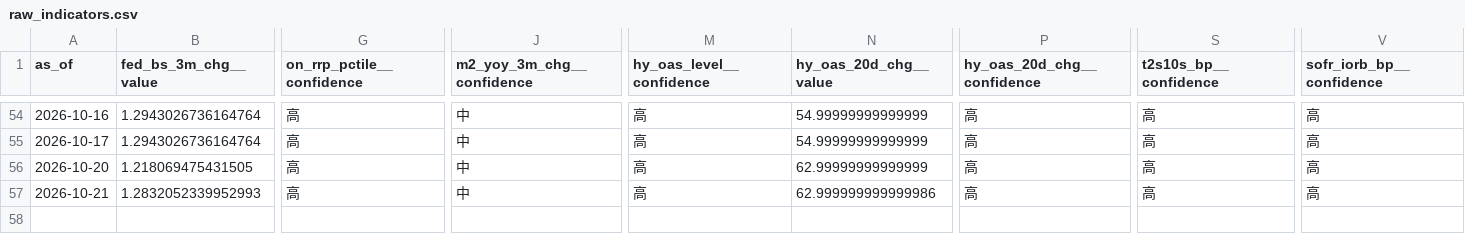
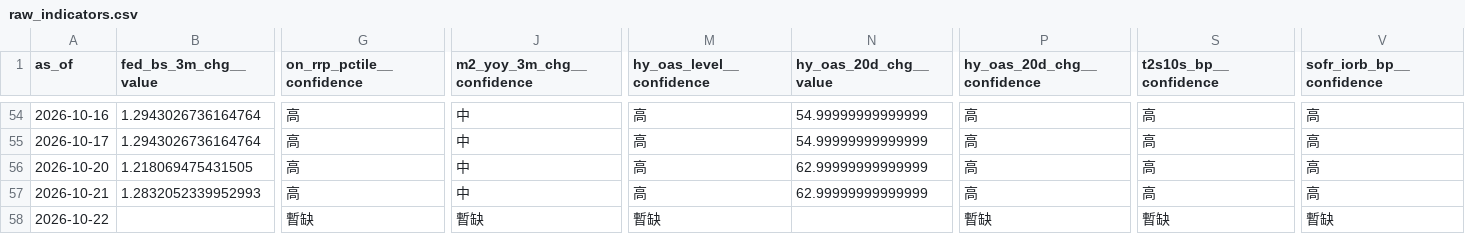
Before and after one commit to weiting1226/stock, a CSV file: docs/data/raw_indicators.csv, drawn as a sheet; only a part is shown, gaps mark what is left out; rows hold the shown columns only; the diff names each change by its address in the sheet, - before the commit and + after, or states it on an @@ line.

```diff
--- a/docs/data/raw_indicators.csv
+++ b/docs/data/raw_indicators.csv
-N57 (hy_oas_20d_chg__value): 62.999999999999986
+N57 (hy_oas_20d_chg__value): 62.99999999999999
+row 58: 2026-10-22 |  | 暫缺 | 暫缺 | 暫缺 |  | 暫缺 | 暫缺 | 暫缺
```
Also changed, not shown: docs/data/etf_snapshots.csv, docs/data/scores_history.csv, 3 other files.
